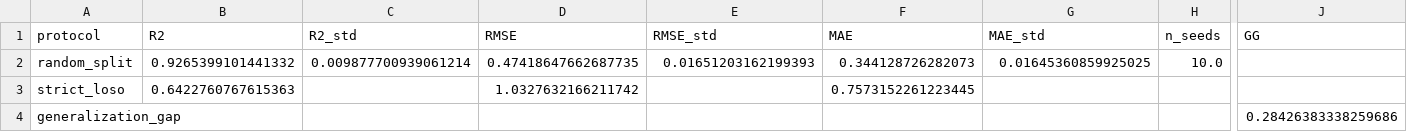
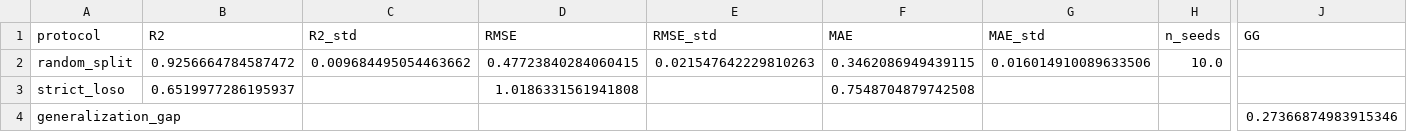
Before and after one commit to Fu-pengcheng/Entity-Aware-Machine-Learning-for-PAH-Soil-Adsorption, a CSV file: outputs/primary/tables/02_primary_ml_validation_summary.csv, drawn as a sheet; only a part is shown, gaps mark what is left out; the diff names each change by its address in the sheet, - before the commit and + after, or states it on an @@ line.

```diff
--- a/outputs/primary/tables/02_primary_ml_validation_summary.csv
+++ b/outputs/primary/tables/02_primary_ml_validation_summary.csv
-B2 (R2): 0.9265399101441332
+B2 (R2): 0.9256664784587472
-C2 (R2_std): 0.009877700939061214
+C2 (R2_std): 0.009684495054463662
-D2 (RMSE): 0.47418647662687735
+D2 (RMSE): 0.47723840284060415
-E2 (RMSE_std): 0.01651203162199393
+E2 (RMSE_std): 0.021547642229810263
-F2 (MAE): 0.344128726282073
+F2 (MAE): 0.3462086949439115
-G2 (MAE_std): 0.01645360859925025
+G2 (MAE_std): 0.016014910089633506
-B3 (R2): 0.6422760767615363
+B3 (R2): 0.6519977286195937
-D3 (RMSE): 1.0327632166211742
+D3 (RMSE): 1.0186331561941808
-F3 (MAE): 0.7573152261223445
+F3 (MAE): 0.7548704879742508
-J4 (GG): 0.28426383338259686
+J4 (GG): 0.27366874983915346
```
Also changed, not shown: outputs/primary/tables/05_primary_fewshot_comparable_summary.csv, outputs/primary/tables/05_primary_fewshot_metrics_summary.csv, 11 other files.
